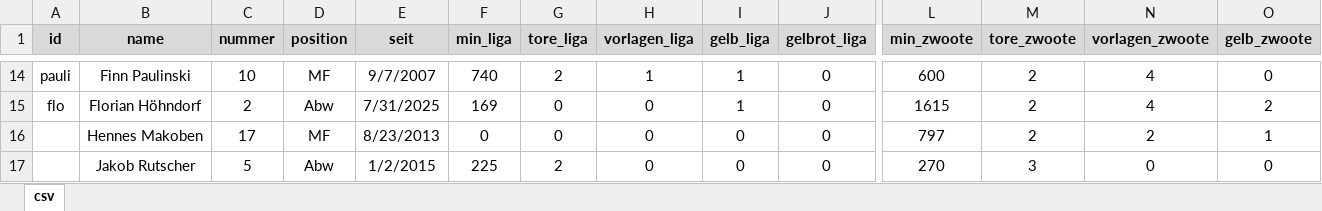
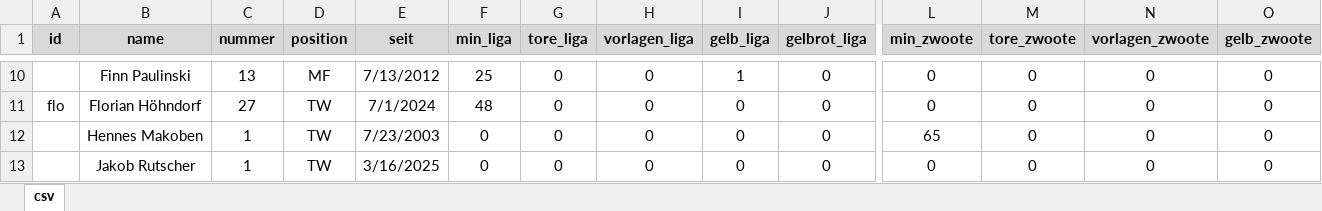
Before and after one commit to Noschi22/SV-Holtsee-Wittensee-Touch, an Excel workbook: data/spieler.xlsx, sheet csv, drawn as a sheet; only a part is shown, gaps mark what is left out; values as stored, in another font and other column widths than the file's, no borders; addresses are those after the commit; the diff covers the shown part only; the diff names each change by its address in the sheet, - before the commit and + after, or states it on an @@ line.

```diff
--- a/data/spieler.xlsx (sheet csv)
+++ b/data/spieler.xlsx (sheet csv)
-A10 (id): pauli
+A10 (id): (empty)
-C10 (nummer): 10
+C10 (nummer): 13
-E10 (seit): 9/7/2007
+E10 (seit): 7/13/2012
-F10 (min_liga): 740
+F10 (min_liga): 25
-G10 (tore_liga): 2
+G10 (tore_liga): 0
-H10 (vorlagen_liga): 1
+H10 (vorlagen_liga): 0
-L10 (min_zwoote): 600
+L10 (min_zwoote): 0
-M10:M12 (tore_zwoote): 2
+M10:M12 (tore_zwoote): 0
-N10:N11 (vorlagen_zwoote): 4
+N10:N11 (vorlagen_zwoote): 0
-C11 (nummer): 2
+C11 (nummer): 27
-D11 (position): Abw
+D11 (position): TW
-E11 (seit): 7/31/2025
+E11 (seit): 7/1/2024
-F11 (min_liga): 169
+F11 (min_liga): 48
-I11 (gelb_liga): 1
+I11 (gelb_liga): 0
-L11 (min_zwoote): 1615
+L11 (min_zwoote): 0
-O11 (gelb_zwoote): 2
+O11 (gelb_zwoote): 0
-C12 (nummer): 17
+C12 (nummer): 1
-D12 (position): MF
+D12 (position): TW
-E12 (seit): 8/23/2013
+E12 (seit): 7/23/2003
-L12 (min_zwoote): 797
+L12 (min_zwoote): 65
-N12 (vorlagen_zwoote): 2
+N12 (vorlagen_zwoote): 0
-O12 (gelb_zwoote): 1
+O12 (gelb_zwoote): 0
-C13 (nummer): 5
+C13 (nummer): 1
-D13 (position): Abw
+D13 (position): TW
-E13 (seit): 1/2/2015
+E13 (seit): 3/16/2025
-F13 (min_liga): 225
+F13 (min_liga): 0
-G13 (tore_liga): 2
+G13 (tore_liga): 0
-L13 (min_zwoote): 270
+L13 (min_zwoote): 0
-M13 (tore_zwoote): 3
+M13 (tore_zwoote): 0
```
Also changed, not shown: 10 added rows, 10 removed rows and 240 edited cells elsewhere in this sheet, formulas that keep their value, 31 other files.
